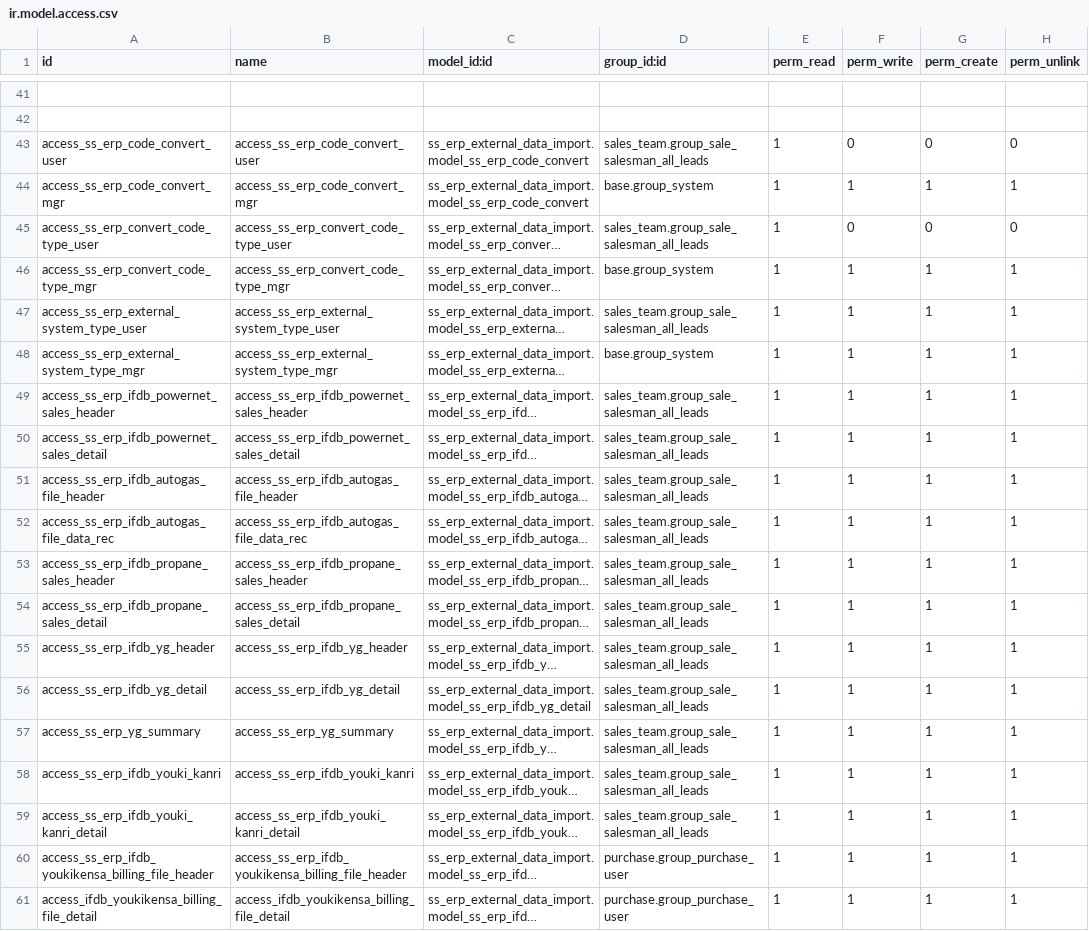
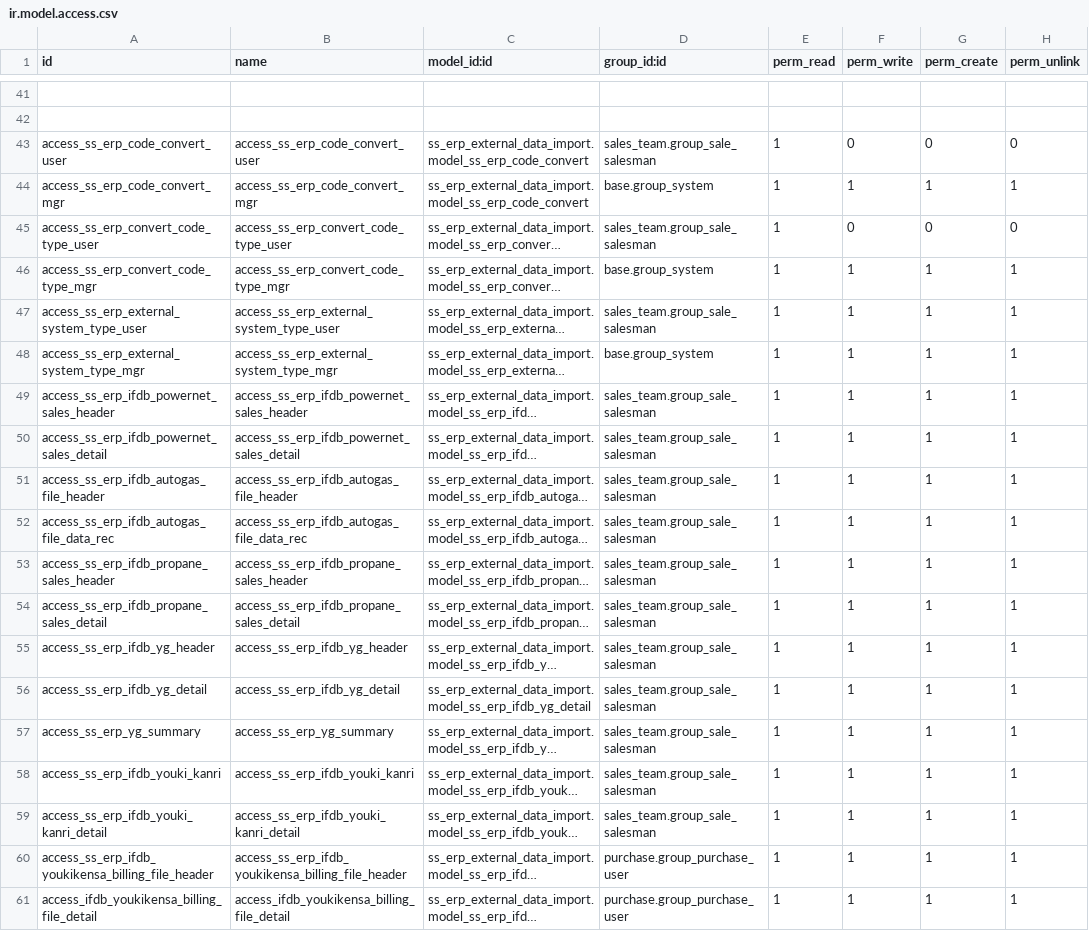
Before and after one commit to glavisarchitects/sanin-sanso-training, a CSV file: ss_erp_rule/security/ir.model.access.csv, drawn as a sheet; only a part is shown, gaps mark what is left out; long unchanged cells end in …; the diff covers the shown part only; the diff names each change by its address in the sheet, - before the commit and + after, or states it on an @@ line.

Commit message:
Update rule

```diff
--- a/ss_erp_rule/security/ir.model.access.csv
+++ b/ss_erp_rule/security/ir.model.access.csv
-D43 (group_id:id): sales_team.group_sale_salesman_all_leads
+D43 (group_id:id): sales_team.group_sale_salesman
-D45 (group_id:id): sales_team.group_sale_salesman_all_leads
+D45 (group_id:id): sales_team.group_sale_salesman
-D47 (group_id:id): sales_team.group_sale_salesman_all_leads
+D47 (group_id:id): sales_team.group_sale_salesman
-D49:D59 (group_id:id): sales_team.group_sale_salesman_all_leads
+D49:D59 (group_id:id): sales_team.group_sale_salesman
```
Also changed, not shown: 10 edited cells elsewhere in this file, 3 other files.
